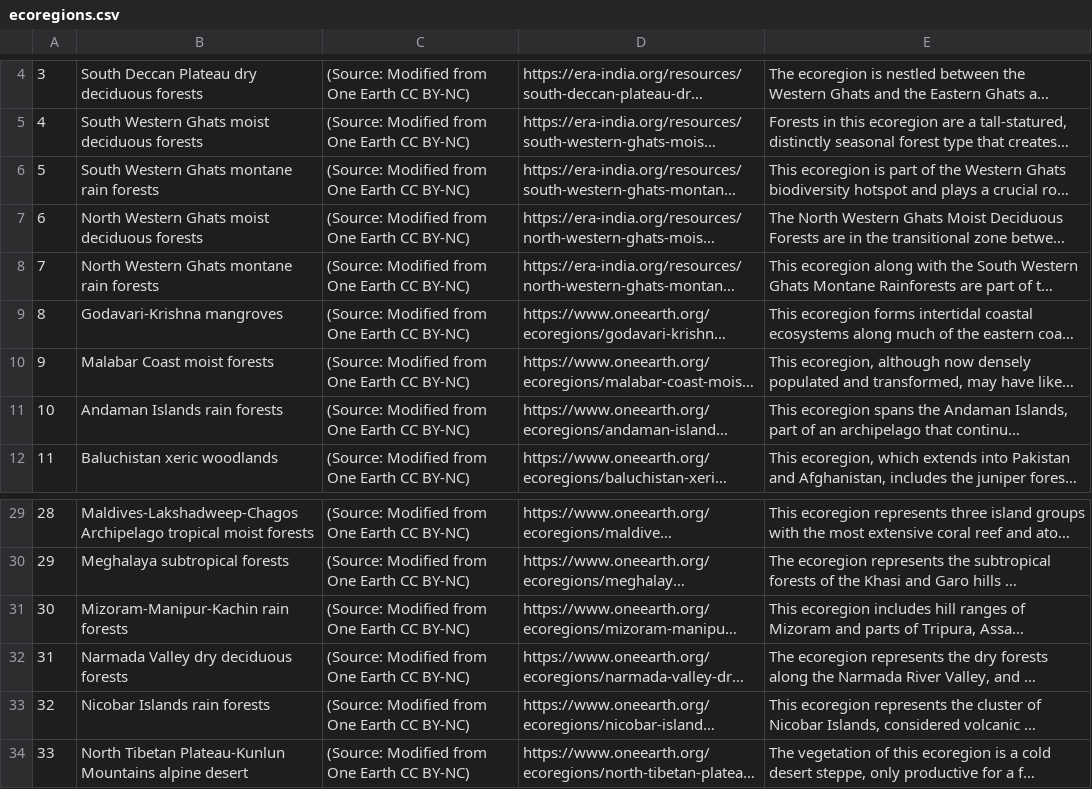
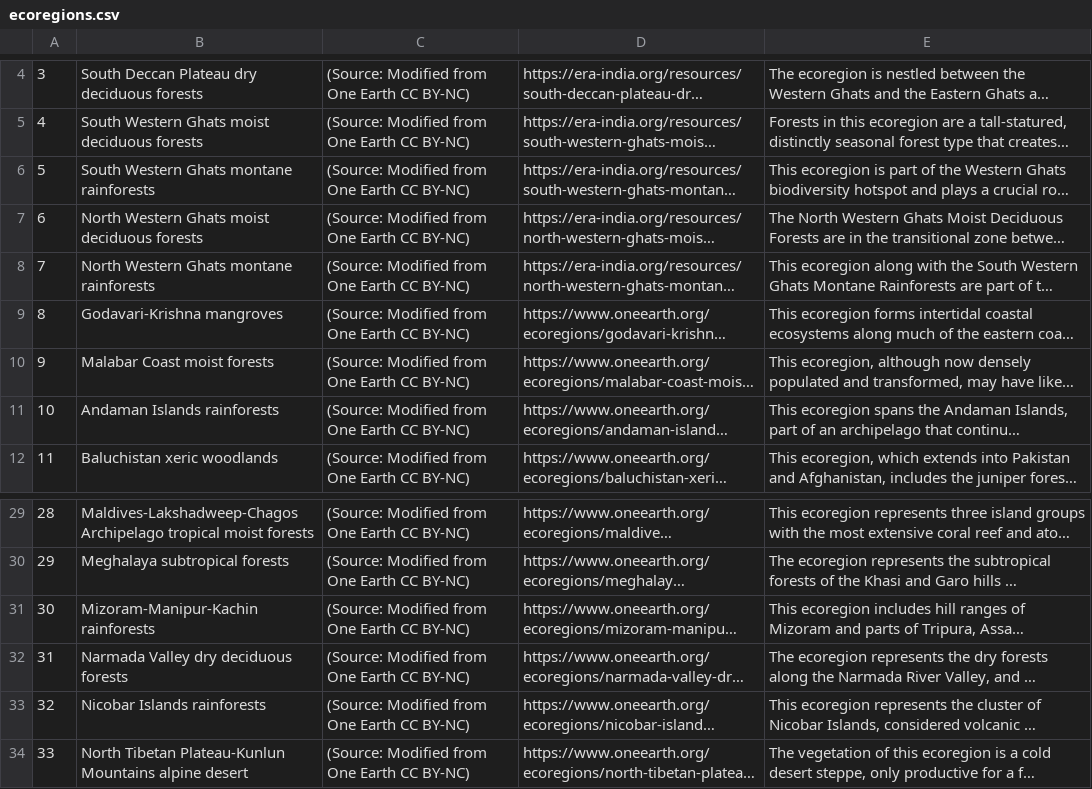
Before and after one commit to davincikab/era_map, a CSV file: point_data/ecoregions.csv, drawn as a sheet; only a part is shown, gaps mark what is left out; long unchanged cells end in …; the diff names each change by its address in the sheet, - before the commit and + after, or states it on an @@ line.

```diff
--- a/point_data/ecoregions.csv
+++ b/point_data/ecoregions.csv
-B6: South Western Ghats montane rain forests
+B6: South Western Ghats montane rainforests
-B8: North Western Ghats montane rain forests
+B8: North Western Ghats montane rainforests
-B11: Andaman Islands rain forests
+B11: Andaman Islands rainforests
-B31: Mizoram-Manipur-Kachin rain forests
+B31: Mizoram-Manipur-Kachin rainforests
-B33: Nicobar Islands rain forests
+B33: Nicobar Islands rainforests
```
Also changed, not shown: point_data/resources.csv, 19 other files.
